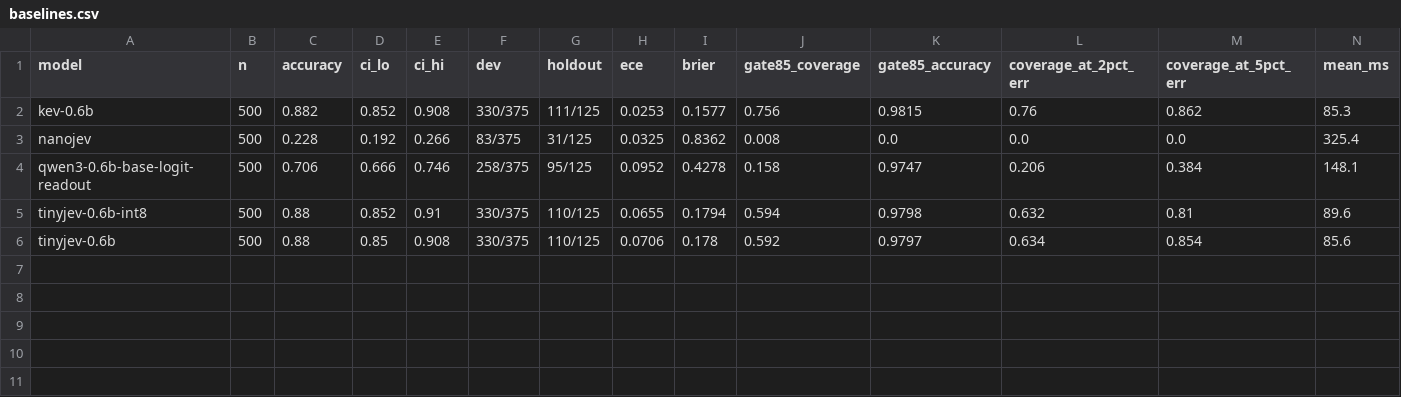
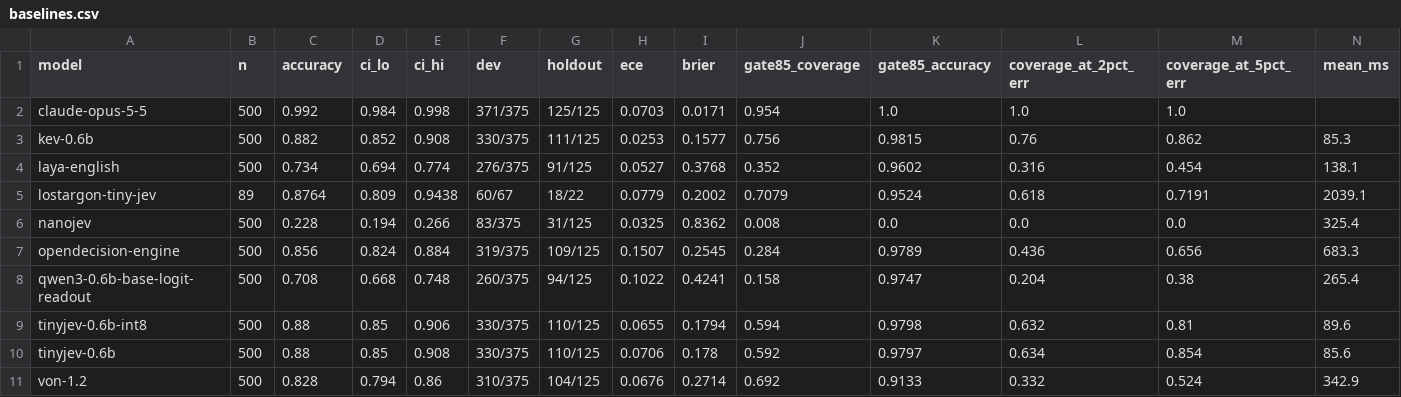
Before and after one commit to ankit-aglawe/tinyjev, a CSV file: benchmarks/opendecision/results/baselines.csv, drawn as a sheet.

Commit message:
benchmark page, four demos, measured block

```diff
--- a/benchmarks/opendecision/results/baselines.csv
+++ b/benchmarks/opendecision/results/baselines.csv
@@ -1,6 +1,11 @@
 model,n,accuracy,ci_lo,ci_hi,dev,holdout,ece,brier,gate85_coverage,gate85_accuracy,coverage_at_2pct_err,coverage_at_5pct_err,mean_ms
+claude-opus-5-5,500,0.992,0.984,0.998,371/375,125/125,0.0703,0.0171,0.954,1.0,1.0,1.0,
 kev-0.6b,500,0.882,0.852,0.908,330/375,111/125,0.0253,0.1577,0.756,0.9815,0.76,0.862,85.3
-nanojev,500,0.228,0.192,0.266,83/375,31/125,0.0325,0.8362,0.008,0.0,0.0,0.0,325.4
-qwen3-0.6b-base-logit-readout,500,0.706,0.666,0.746,258/375,95/125,0.0952,0.4278,0.158,0.9747,0.206,0.384,148.1
-tinyjev-0.6b-int8,500,0.88,0.852,0.91,330/375,110/125,0.0655,0.1794,0.594,0.9798,0.632,0.81,89.6
+laya-english,500,0.734,0.694,0.774,276/375,91/125,0.0527,0.3768,0.352,0.9602,0.316,0.454,138.1
+lostargon-tiny-jev,89,0.8764,0.809,0.9438,60/67,18/22,0.0779,0.2002,0.7079,0.9524,0.618,0.7191,2039.1
+nanojev,500,0.228,0.194,0.266,83/375,31/125,0.0325,0.8362,0.008,0.0,0.0,0.0,325.4
+opendecision-engine,500,0.856,0.824,0.884,319/375,109/125,0.1507,0.2545,0.284,0.9789,0.436,0.656,683.3
+qwen3-0.6b-base-logit-readout,500,0.708,0.668,0.748,260/375,94/125,0.1022,0.4241,0.158,0.9747,0.204,0.38,265.4
+tinyjev-0.6b-int8,500,0.88,0.85,0.906,330/375,110/125,0.0655,0.1794,0.594,0.9798,0.632,0.81,89.6
 tinyjev-0.6b,500,0.88,0.85,0.908,330/375,110/125,0.0706,0.178,0.592,0.9797,0.634,0.854,85.6
+von-1.2,500,0.828,0.794,0.86,310/375,104/125,0.0676,0.2714,0.692,0.9133,0.332,0.524,342.9
```
Also changed, not shown: 27 other files.
